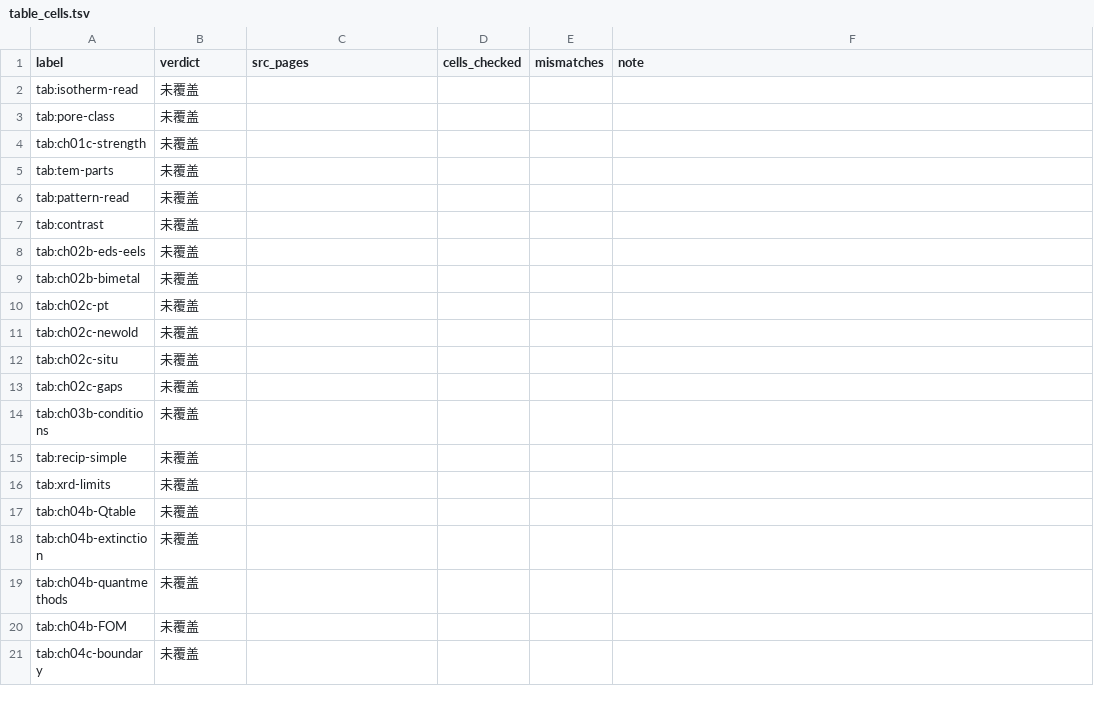
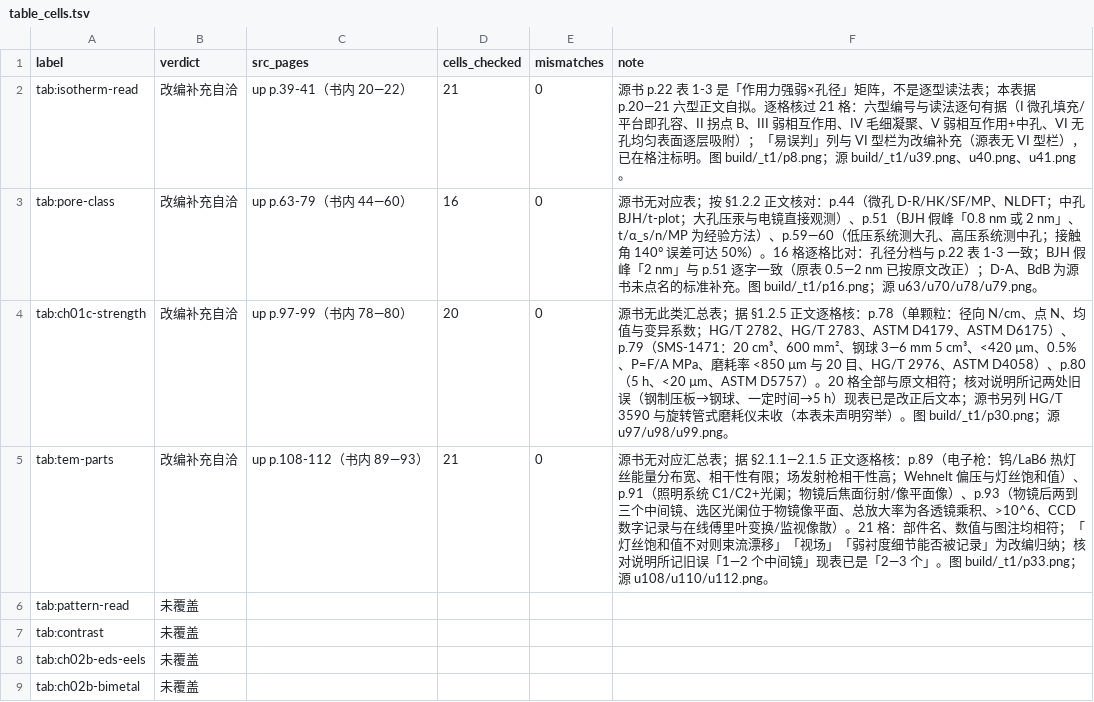
Before and after one commit to Yuhan-xue/catalysis-methods-essentials, a TSV file: sources/table_cells.tsv, drawn as a sheet; only a part is shown; the shorter side is filled out with more unchanged rows.

Commit message:
验收: T2 表格首批 4 张逐单元格核对入账（78 格，0 不一致）；公式 272/372（f3 39、f5b 12）
新增 sources/table_cells.md 与 sources/logs/cells_*.tsv；verify_acceptance 改按 T2 59 张表判定。

```diff
--- a/sources/table_cells.tsv
+++ b/sources/table_cells.tsv
@@ -1,6 +1,6 @@
 label	verdict	src_pages	cells_checked	mismatches	note
-tab:isotherm-read	未覆盖				
-tab:pore-class	未覆盖				
-tab:ch01c-strength	未覆盖				
-tab:tem-parts	未覆盖				
+tab:isotherm-read	改编补充自洽	up p.39-41（书内 20—22）	21	0	源书 p.22 表 1-3 是「作用力强弱×孔径」矩阵，不是逐型读法表；本表据 p.20—21 六型正文自拟。逐格核过 21 格：六型编号与读法逐句有据（I 微孔填充/平台即孔容、II 拐点 B、III 弱相互作用、IV 毛细凝聚、V 弱相互作用+中孔、VI 无孔均匀表面逐层吸附）；「易误判」列与 VI 型栏为改编补充（源表无 VI 型栏），已在格注标明。图 build/_t1/p8.png；源 build/_t1/u39.png、u40.png、u41.png。
+tab:pore-class	改编补充自洽	up p.63-79（书内 44—60）	16	0	源书无对应表；按 §1.2.2 正文核对：p.44（微孔 D-R/HK/SF/MP、NLDFT；中孔 BJH/t-plot；大孔压汞与电镜直接观测）、p.51（BJH 假峰「0.8 nm 或 2 nm」、t/α_s/n/MP 为经验方法）、p.59—60（低压系统测大孔、高压系统测中孔；接触角 140° 误差可达 50%）。16 格逐格比对：孔径分档与 p.22 表 1-3 一致；BJH 假峰「2 nm」与 p.51 逐字一致（原表 0.5—2 nm 已按原文改正）；D-A、BdB 为源书未点名的标准补充。图 build/_t1/p16.png；源 u63/u70/u78/u79.png。
+tab:ch01c-strength	改编补充自洽	up p.97-99（书内 78—80）	20	0	源书无此类汇总表；据 §1.2.5 正文逐格核：p.78（单颗粒：径向 N/cm、点 N、均值与变异系数；HG/T 2782、HG/T 2783、ASTM D4179、ASTM D6175）、p.79（SMS-1471：20 cm³、600 mm²、钢球 3—6 mm 5 cm³、<420 µm、0.5%、P=F/A MPa、磨耗率 <850 µm 与 20 目、HG/T 2976、ASTM D4058）、p.80（5 h、<20 µm、ASTM D5757）。20 格全部与原文相符；核对说明所记两处旧误（钢制压板→钢球、一定时间→5 h）现表已是改正后文本；源书另列 HG/T 3590 与旋转管式磨耗仪未收（本表未声明穷举）。图 build/_t1/p30.png；源 u97/u98/u99.png。
+tab:tem-parts	改编补充自洽	up p.108-112（书内 89—93）	21	0	源书无对应汇总表；据 §2.1.1—2.1.5 正文逐格核：p.89（电子枪：钨/LaB6 热灯丝能量分布宽、相干性有限；场发射枪相干性高；Wehnelt 偏压与灯丝饱和值）、p.91（照明系统 C1/C2+光阑；物镜后焦面衍射/像平面像）、p.93（物镜后两到三个中间镜、选区光阑位于物镜像平面、总放大率为各透镜乘积、>10^6、CCD 数字记录与在线傅里叶变换/监视像散）。21 格：部件名、数值与图注均相符；「灯丝饱和值不对则束流漂移」「视场」「弱衬度细节能否被记录」为改编归纳；核对说明所记旧误「1—2 个中间镜」现表已是「2—3 个」。图 build/_t1/p33.png；源 u108/u110/u112.png。
 tab:pattern-read	未覆盖				
```
Also changed, not shown: sources/logs/formulas_f3.tsv, 13 other files.
